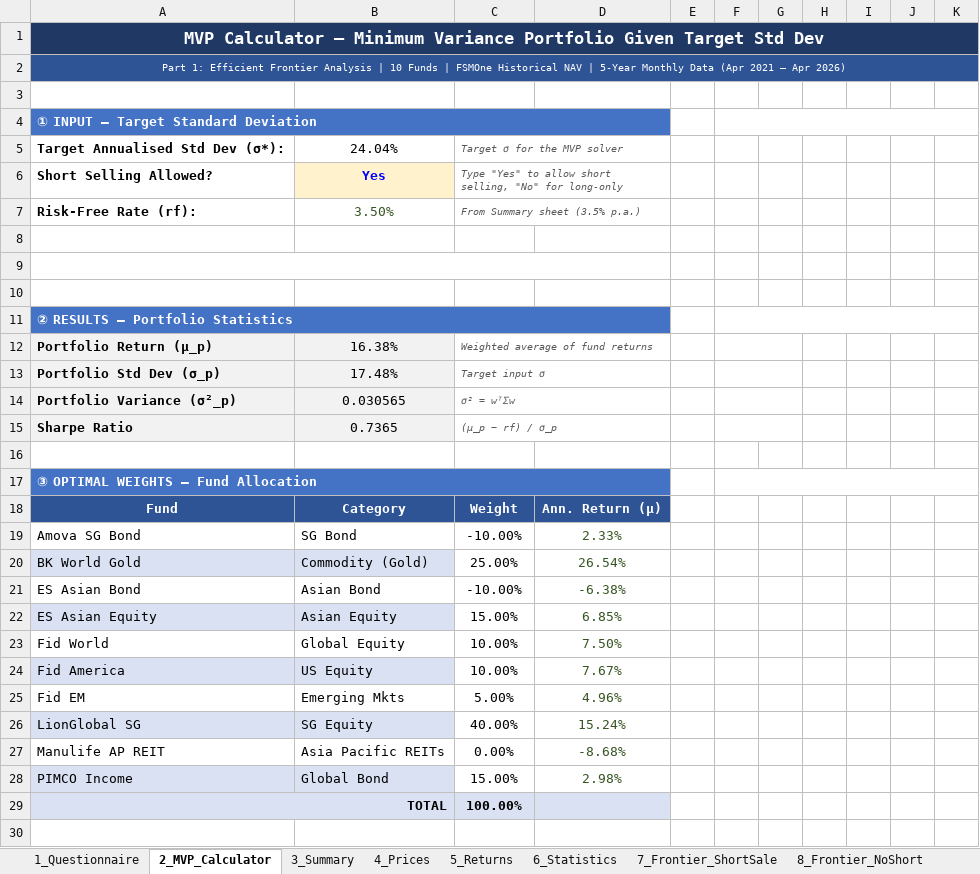
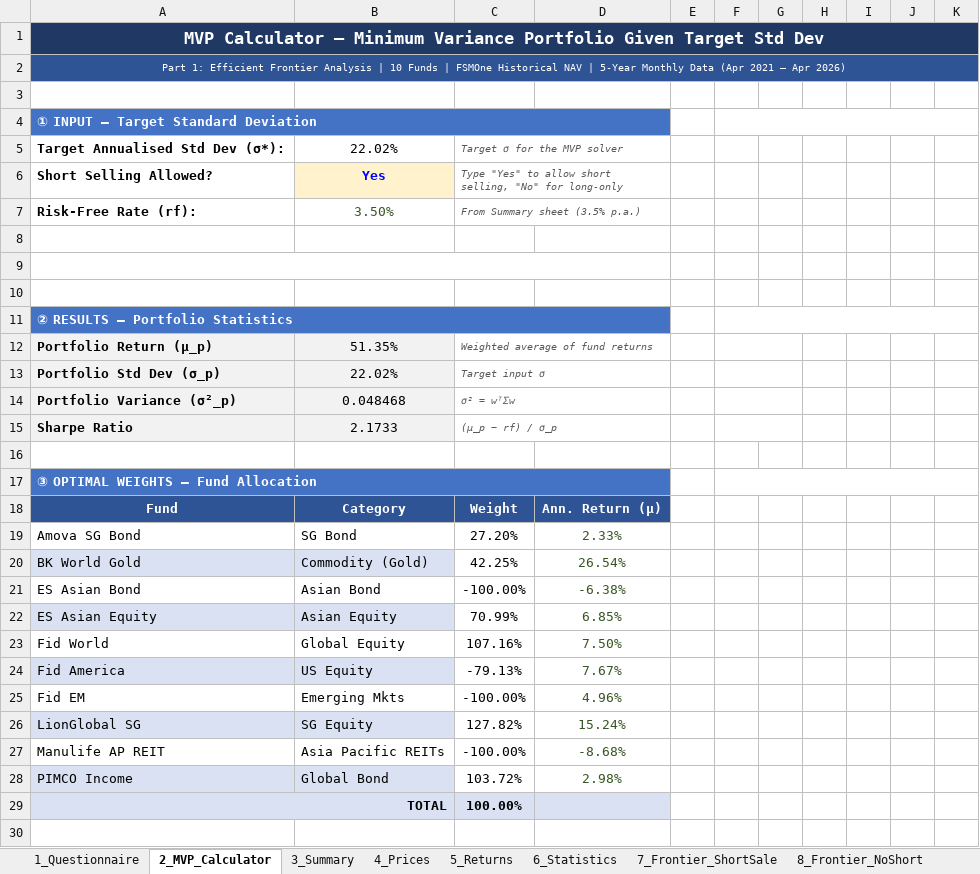
Before and after one commit to gitaalekhyapaul/bmd5302-project, an Excel workbook: Model.xlsm, sheet 2_MVP_Calculator, drawn as a sheet; only a part is shown; values as stored, in another font and other column widths than the file's, no borders; charts and pictures not drawn; the diff names each change by its address in the sheet, - before the commit and + after, or states it on an @@ line.

```diff
--- a/Model.xlsm (sheet 2_MVP_Calculator)
+++ b/Model.xlsm (sheet 2_MVP_Calculator)
-B5: 24.04%
+B5: 22.02%
-B12: 16.38%
+B12: 51.35%
-B13: 17.48%
+B13: 22.02%
-B14: 0.030565
+B14: 0.048468
-B15: 0.7365
+B15: 2.1733
-C19: -10.00%
+C19: 27.20%
-C20: 25.00%
+C20: 42.25%
-C21: -10.00%
+C21: -100.00%
-C22: 15.00%
+C22: 70.99%
-C23: 10.00%
+C23: 107.16%
-C24: 10.00%
+C24: -79.13%
-C25: 5.00%
+C25: -100.00%
-C26: 40.00%
+C26: 127.82%
-C27: 0.00%
+C27: -100.00%
-C28: 15.00%
+C28: 103.72%
```
Also changed, not shown: sheet 12_Optimizer, sheet 11_Scoring, sheet 1_Questionnaire, charts or pictures.
